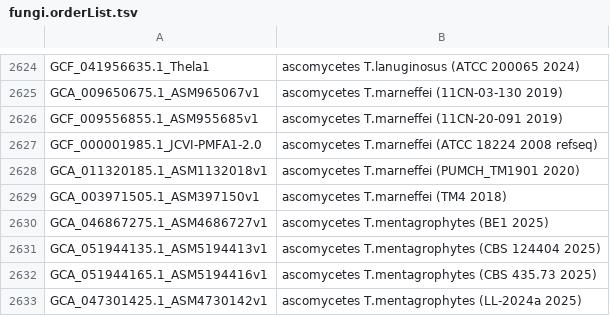
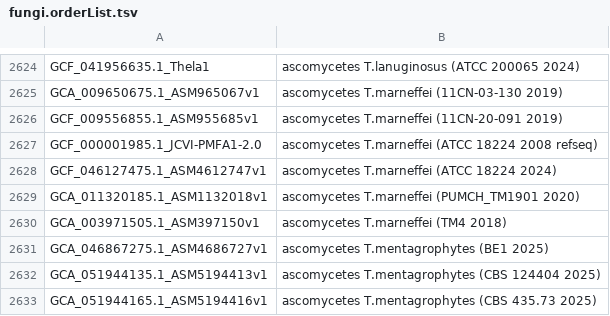
Before and after one commit to ucscGenomeBrowser/kent, a TSV file: src/hg/makeDb/doc/fungiAsmHub/fungi.orderList.tsv, drawn as a sheet; only a part is shown, gaps mark what is left out; the shorter side is filled out with more unchanged rows; the diff names each change by its address in the sheet, - before the commit and + after, or states it on an @@ line.

```diff
--- a/src/hg/makeDb/doc/fungiAsmHub/fungi.orderList.tsv
+++ b/src/hg/makeDb/doc/fungiAsmHub/fungi.orderList.tsv
+row 2628: GCF_046127475.1_ASM4612747v1 | ascomycetes T.marneffei (ATCC 18224 2024)
```
Also changed, not shown: src/hg/makeDb/doc/archaeaAsmHub/archaea.orderList.tsv, src/hg/makeDb/doc/invertebrateAsmHub/invertebrate.orderList.tsv, 5 other files.
